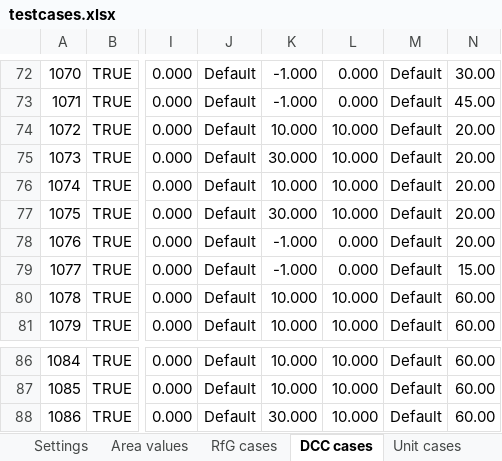
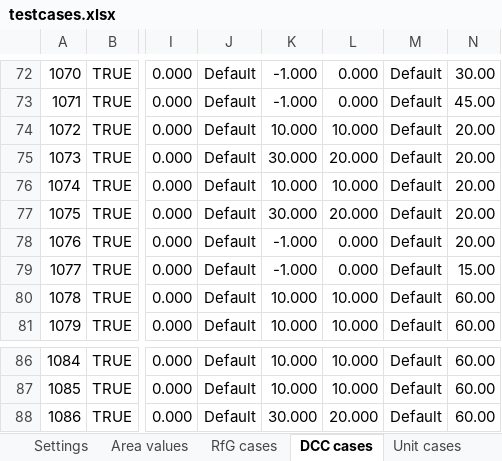
Before and after one commit to ZRPedro/MTB, an Excel workbook: testcases.xlsx, sheet DCC cases, drawn as a sheet; only a part is shown, gaps mark what is left out; values as stored, in another font and other column widths than the file's, no borders; the diff names each change by its address in the sheet, - before the commit and + after, or states it on an @@ line.

```diff
--- a/testcases.xlsx (sheet DCC cases)
+++ b/testcases.xlsx (sheet DCC cases)
-L75: 10.000
+L75: 20.000
-L77: 10.000
+L77: 20.000
-L88: 10.000
+L88: 20.000
```
Also changed, not shown: sheet Area values, sheet Custom cases, sheet RfG cases, sheet RfG cases overview.
